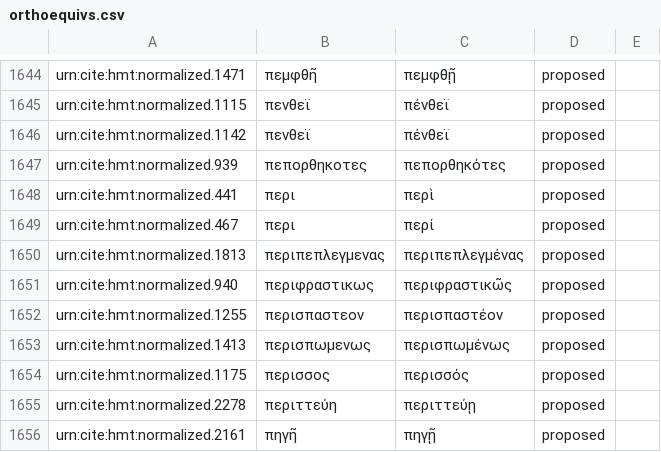
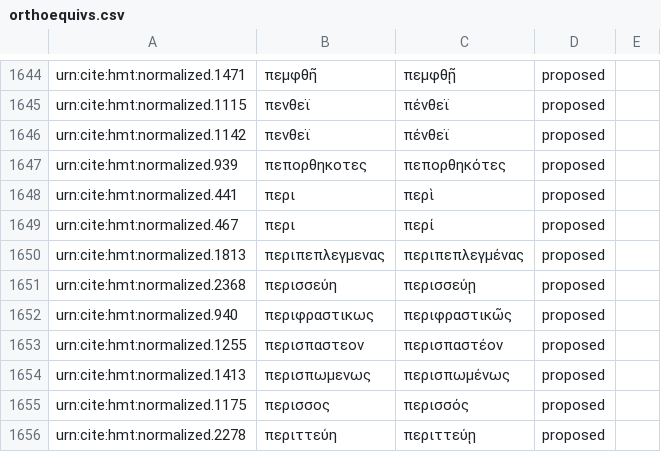
Before and after one commit to homermultitext/byzortho, a CSV file: orthoequivs.csv, drawn as a sheet; only a part is shown, gaps mark what is left out; the shorter side is filled out with more unchanged rows; the diff names each change by its address in the sheet, - before the commit and + after, or states it on an @@ line.

Commit message:
Update orthoequivs.csv

```diff
--- a/orthoequivs.csv
+++ b/orthoequivs.csv
+row 1651: urn:cite:hmt:normalized.2368 | περισσεύη | περισσεύῃ | proposed
```
